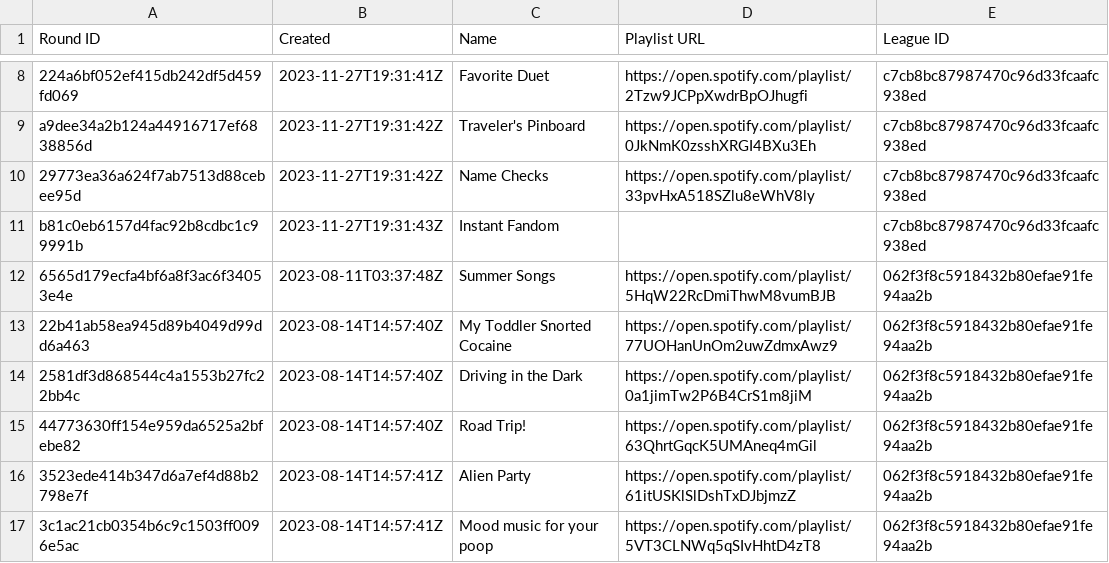
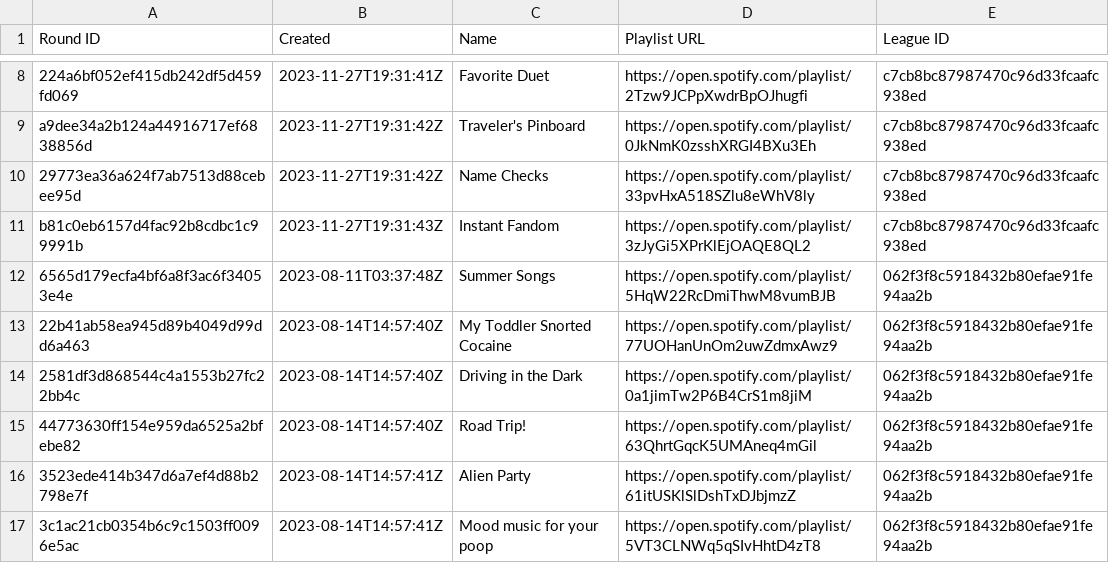
Before and after one commit to catalyst518/MusicLeague, a CSV file: rounds.csv, drawn as a sheet; only a part is shown, gaps mark what is left out.

```diff
--- a/rounds.csv
+++ b/rounds.csv
@@ -10,3 +10,3 @@ a9dee34a2b124a44916717ef6838856d,2023-11-27T19:31:42Z,Traveler's Pinboard,https:
 29773ea36a624f7ab7513d88cebee95d,2023-11-27T19:31:42Z,Name Checks,https://open.spotify.com/playlist/33pvHxA518SZlu8eWhV8ly,c7cb8bc87987470c96d33fcaafc938ed
-b81c0eb6157d4fac92b8cdbc1c99991b,2023-11-27T19:31:43Z,Instant Fandom,,c7cb8bc87987470c96d33fcaafc938ed
+b81c0eb6157d4fac92b8cdbc1c99991b,2023-11-27T19:31:43Z,Instant Fandom,https://open.spotify.com/playlist/3zJyGi5XPrKlEjOAQE8QL2,c7cb8bc87987470c96d33fcaafc938ed
 6565d179ecfa4bf6a8f3ac6f34053e4e,2023-08-11T03:37:48Z,Summer Songs,https://open.spotify.com/playlist/5HqW22RcDmiThwM8vumBJB,062f3f8c5918432b80efae91fe94aa2b
```
Also changed, not shown: Plat Pond - Season 2.csv, Plat Pond - alltime.csv.
